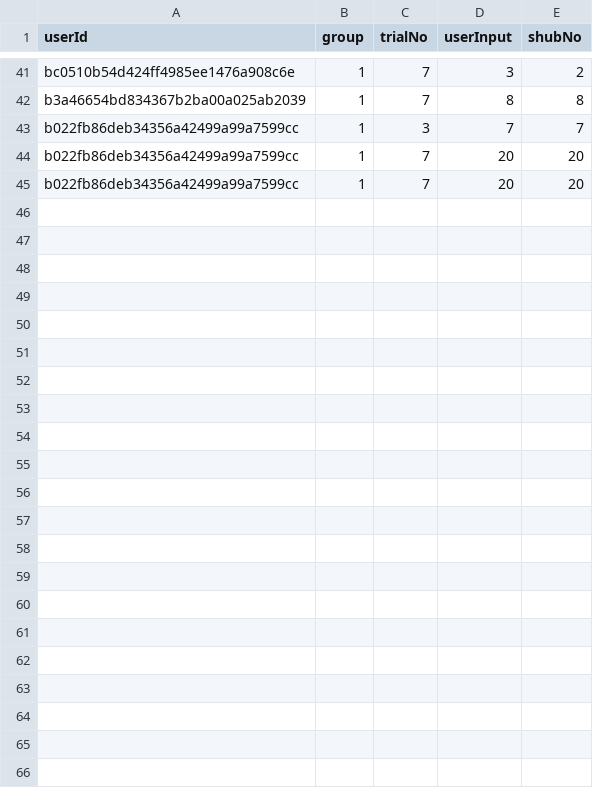
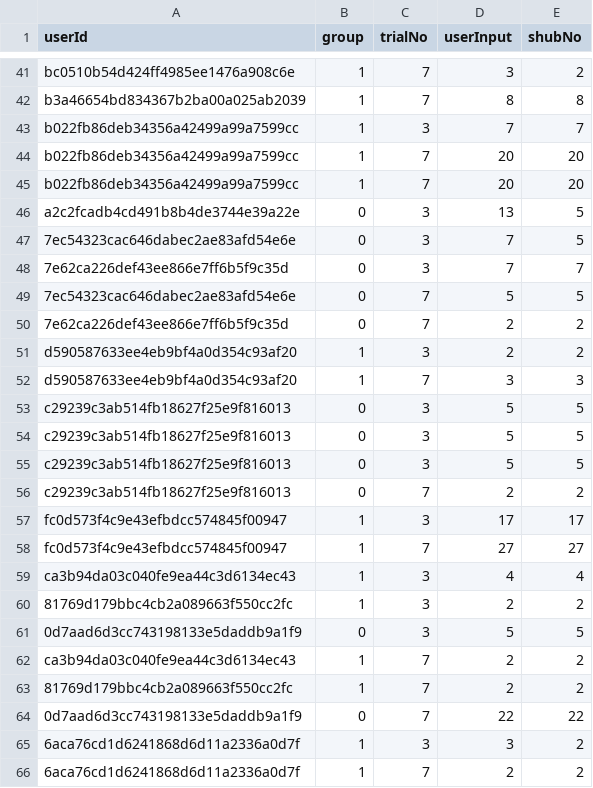
Before and after one commit to ukuhl/PlausibleAlienZoo, a CSV file: BackEnd/attentionCheck.csv, drawn as a sheet; only a part is shown, gaps mark what is left out; the diff names each change by its address in the sheet, - before the commit and + after, or states it on an @@ line.

```diff
--- a/BackEnd/attentionCheck.csv
+++ b/BackEnd/attentionCheck.csv
+row 46: a2c2fcadb4cd491b8b4de3744e39a22e | 0 | 3 | 13 | 5
+row 47: 7ec54323cac646dabec2ae83afd54e6e | 0 | 3 | 7 | 5
+row 48: 7e62ca226def43ee866e7ff6b5f9c35d | 0 | 3 | 7 | 7
+row 49: 7ec54323cac646dabec2ae83afd54e6e | 0 | 7 | 5 | 5
+row 50: 7e62ca226def43ee866e7ff6b5f9c35d | 0 | 7 | 2 | 2
+row 51: d590587633ee4eb9bf4a0d354c93af20 | 1 | 3 | 2 | 2
+row 52: d590587633ee4eb9bf4a0d354c93af20 | 1 | 7 | 3 | 3
+row 53: c29239c3ab514fb18627f25e9f816013 | 0 | 3 | 5 | 5
+row 54: c29239c3ab514fb18627f25e9f816013 | 0 | 3 | 5 | 5
+row 55: c29239c3ab514fb18627f25e9f816013 | 0 | 3 | 5 | 5
+row 56: c29239c3ab514fb18627f25e9f816013 | 0 | 7 | 2 | 2
+row 57: fc0d573f4c9e43efbdcc574845f00947 | 1 | 3 | 17 | 17
+row 58: fc0d573f4c9e43efbdcc574845f00947 | 1 | 7 | 27 | 27
+row 59: ca3b94da03c040fe9ea44c3d6134ec43 | 1 | 3 | 4 | 4
+row 60: 81769d179bbc4cb2a089663f550cc2fc | 1 | 3 | 2 | 2
+row 61: 0d7aad6d3cc743198133e5daddb9a1f9 | 0 | 3 | 5 | 5
+row 62: ca3b94da03c040fe9ea44c3d6134ec43 | 1 | 7 | 2 | 2
+row 63: 81769d179bbc4cb2a089663f550cc2fc | 1 | 7 | 2 | 2
+row 64: 0d7aad6d3cc743198133e5daddb9a1f9 | 0 | 7 | 22 | 22
+row 65: 6aca76cd1d6241868d6d11a2336a0d7f | 1 | 3 | 3 | 2
+row 66: 6aca76cd1d6241868d6d11a2336a0d7f | 1 | 7 | 2 | 2
```
Also changed, not shown: BackEnd/demographics.csv, 3 other files.
